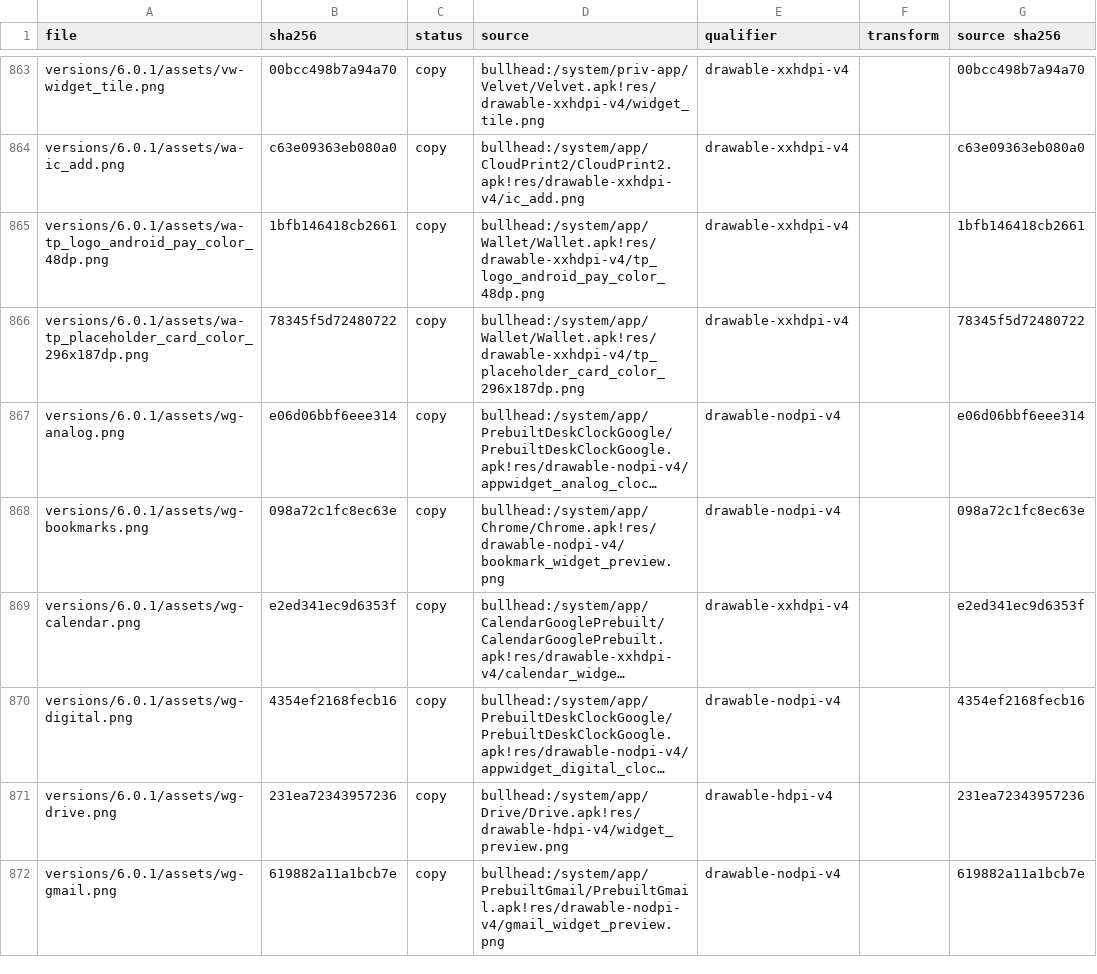
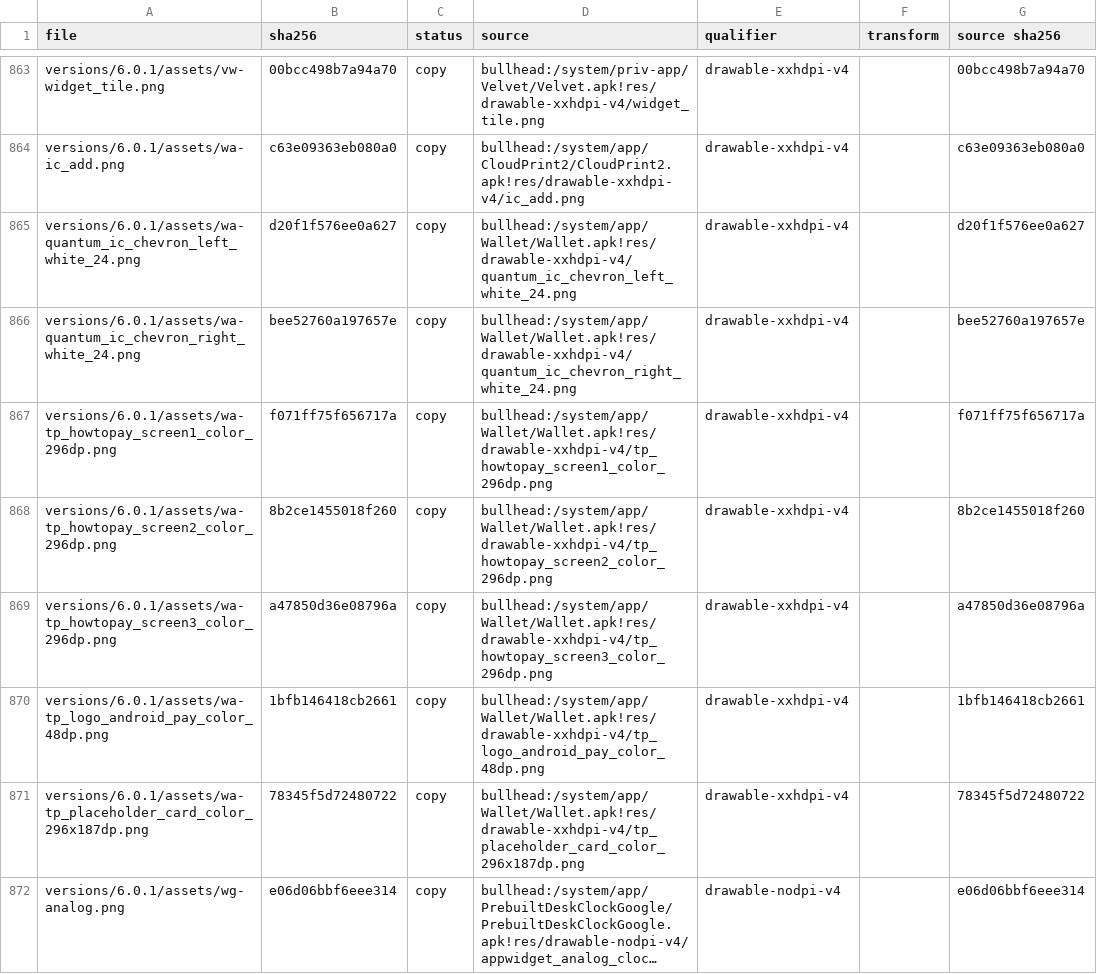
Before and after one commit to szabolevi98/android-time-machine, a TSV file: docs/reports/assets/6.0.1.tsv, drawn as a sheet; only a part is shown, gaps mark what is left out; the shorter side is filled out with more unchanged rows; long unchanged cells end in ….

```diff
--- a/docs/reports/assets/6.0.1.tsv
+++ b/docs/reports/assets/6.0.1.tsv
@@ -864,2 +864,7 @@ versions/6.0.1/assets/vw-widget_tile.png	00bcc498b7a94a70	copy	bullhead:/system/
 versions/6.0.1/assets/wa-ic_add.png	c63e09363eb080a0	copy	bullhead:/system/app/CloudPrint2/CloudPrint2.apk!res/drawable-xxhdpi-v4/ic_add.png	drawable-xxhdpi-v4		c63e09363eb080a0
+versions/6.0.1/assets/wa-quantum_ic_chevron_left_white_24.png	d20f1f576ee0a627	copy	bullhead:/system/app/Wallet/Wallet.apk!res/drawable-xxhdpi-v4/quantum_ic_chevron_left_white_24.png	drawable-xxhdpi-v4		d20f1f576ee0a627
+versions/6.0.1/assets/wa-quantum_ic_chevron_right_white_24.png	bee52760a197657e	copy	bullhead:/system/app/Wallet/Wallet.apk!res/drawable-xxhdpi-v4/quantum_ic_chevron_right_white_24.png	drawable-xxhdpi-v4		bee52760a197657e
+versions/6.0.1/assets/wa-tp_howtopay_screen1_color_296dp.png	f071ff75f656717a	copy	bullhead:/system/app/Wallet/Wallet.apk!res/drawable-xxhdpi-v4/tp_howtopay_screen1_color_296dp.png	drawable-xxhdpi-v4		f071ff75f656717a
+versions/6.0.1/assets/wa-tp_howtopay_screen2_color_296dp.png	8b2ce1455018f260	copy	bullhead:/system/app/Wallet/Wallet.apk!res/drawable-xxhdpi-v4/tp_howtopay_screen2_color_296dp.png	drawable-xxhdpi-v4		8b2ce1455018f260
+versions/6.0.1/assets/wa-tp_howtopay_screen3_color_296dp.png	a47850d36e08796a	copy	bullhead:/system/app/Wallet/Wallet.apk!res/drawable-xxhdpi-v4/tp_howtopay_screen3_color_296dp.png	drawable-xxhdpi-v4		a47850d36e08796a
 versions/6.0.1/assets/wa-tp_logo_android_pay_color_48dp.png	1bfb146418cb2661	copy	bullhead:/system/app/Wallet/Wallet.apk!res/drawable-xxhdpi-v4/tp_logo_android_pay_color_48dp.png	drawable-xxhdpi-v4		1bfb146418cb2661
```
Also changed, not shown: docs/data/mm-assets-smallapps.tsv, 15 other files.
